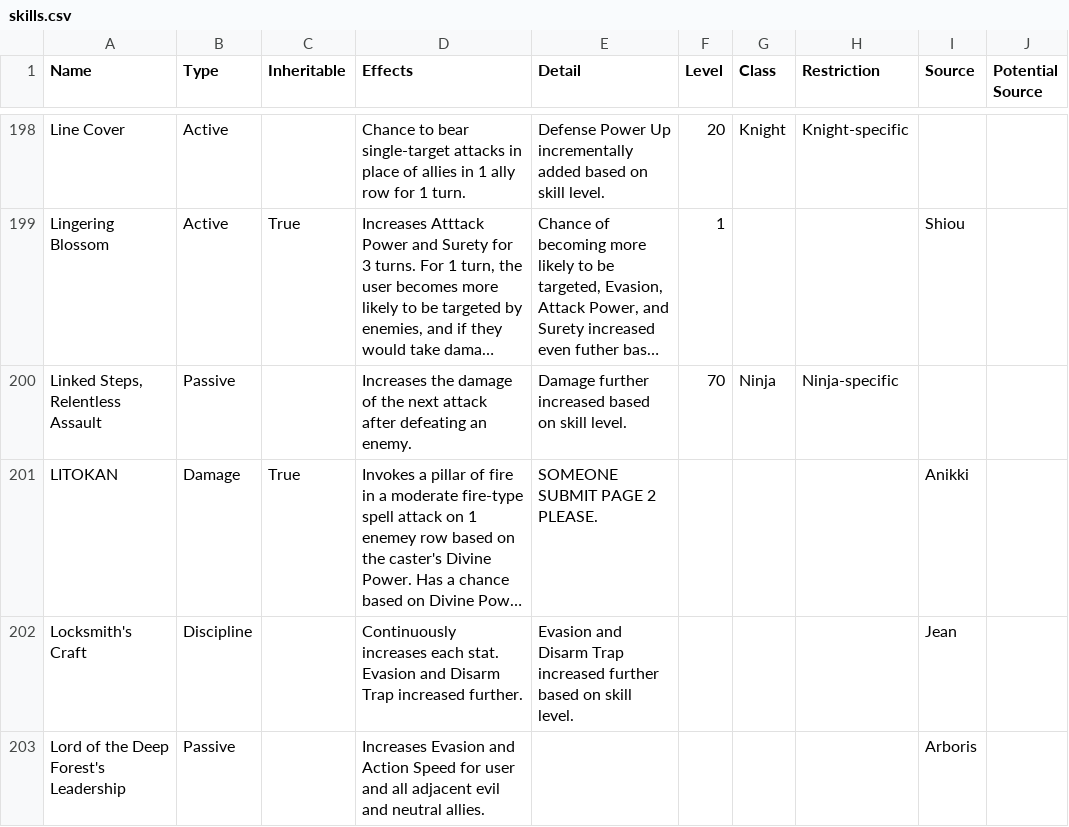
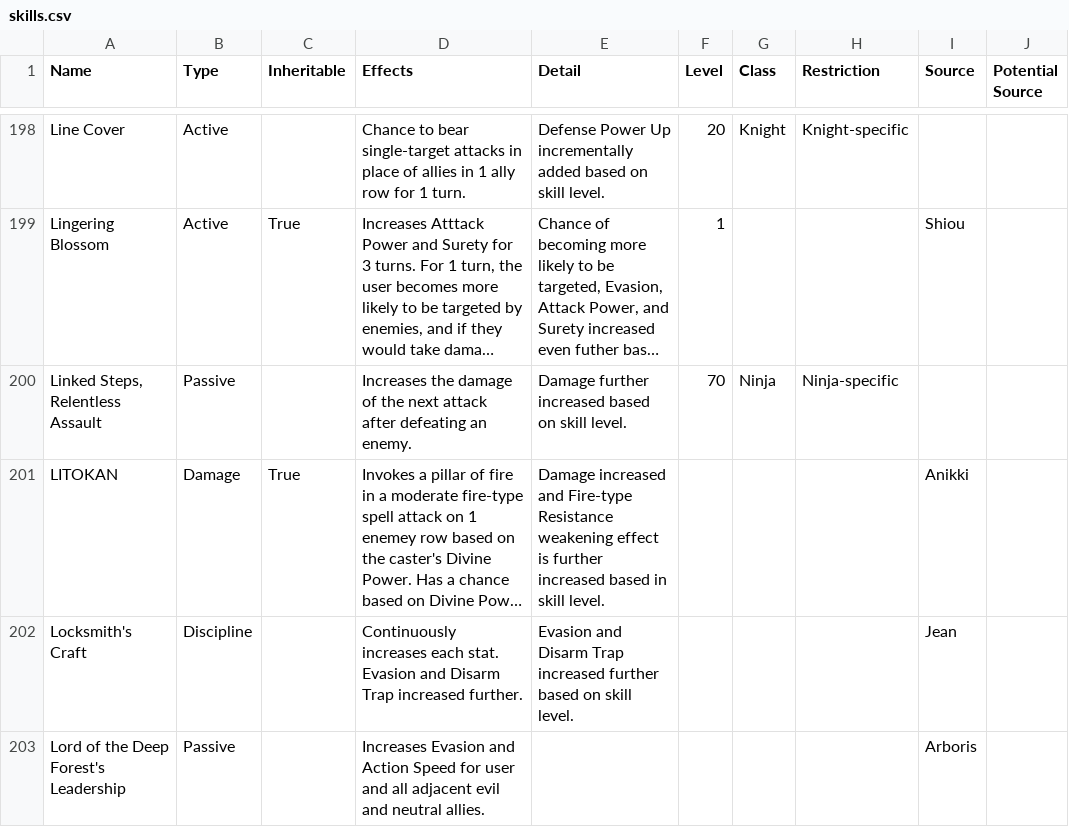
Before and after one commit to itsnicksia/wizardry-daphne-guide, a CSV file: data/skills.csv, drawn as a sheet; only a part is shown, gaps mark what is left out; long unchanged cells end in …; the diff names each change by its address in the sheet, - before the commit and + after, or states it on an @@ line.

Commit message:
Update litokan skills.csv

```diff
--- a/data/skills.csv
+++ b/data/skills.csv
-E201 (Detail): SOMEONE SUBMIT PAGE 2 PLEASE.
+E201 (Detail): Damage increased and Fire-type Resistance weakening effect is further increased based in skill level.
```
